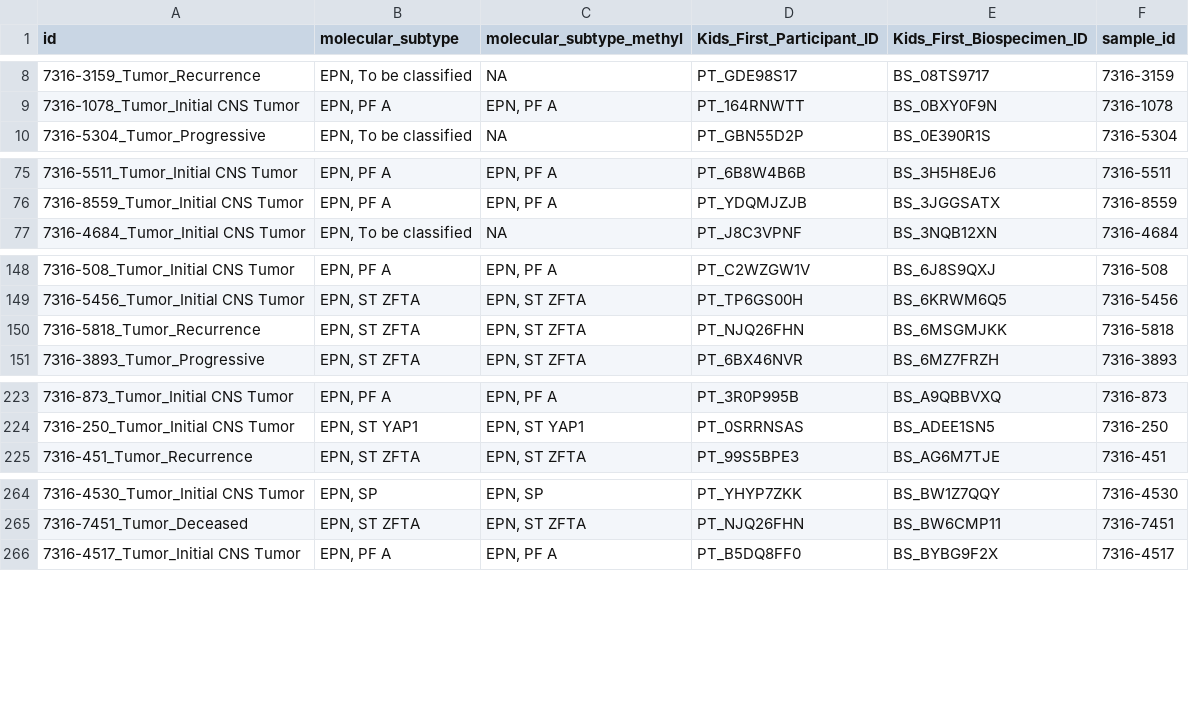
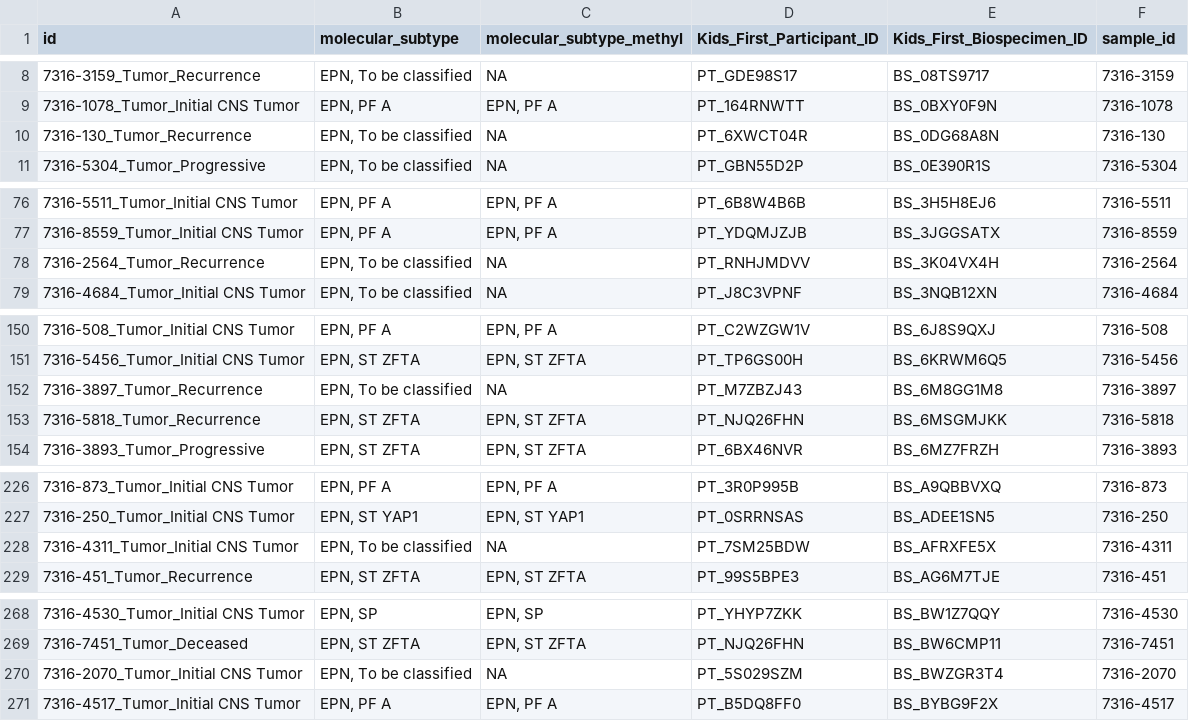
Before and after one commit to rokitalab/OpenPedCan-analysis, a TSV file: analyses/molecular-subtyping-EPN/results/epn_molecular_subtypes.tsv, drawn as a sheet; only a part is shown, gaps mark what is left out; the diff covers the shown part only; the diff names each change by its address in the sheet, - before the commit and + after, or states it on an @@ line.

```diff
--- a/analyses/molecular-subtyping-EPN/results/epn_molecular_subtypes.tsv
+++ b/analyses/molecular-subtyping-EPN/results/epn_molecular_subtypes.tsv
+row 10: 7316-130_Tumor_Recurrence | EPN, To be classified | NA | PT_6XWCT04R | BS_0DG68A8N | 7316-130
+row 78: 7316-2564_Tumor_Recurrence | EPN, To be classified | NA | PT_RNHJMDVV | BS_3K04VX4H | 7316-2564
+row 152: 7316-3897_Tumor_Recurrence | EPN, To be classified | NA | PT_M7ZBZJ43 | BS_6M8GG1M8 | 7316-3897
+row 228: 7316-4311_Tumor_Initial CNS Tumor | EPN, To be classified | NA | PT_7SM25BDW | BS_AFRXFE5X | 7316-4311
+row 270: 7316-2070_Tumor_Initial CNS Tumor | EPN, To be classified | NA | PT_5S029SZM | BS_BWZGR3T4 | 7316-2070
```
Also changed, not shown: 3 added rows elsewhere in this file, analyses/molecular-subtyping-EPN/results/EPN_all_data.tsv, analyses/molecular-subtyping-EPN/results/EPN_all_data_withmolecular_subtype.tsv, 3 other files.
